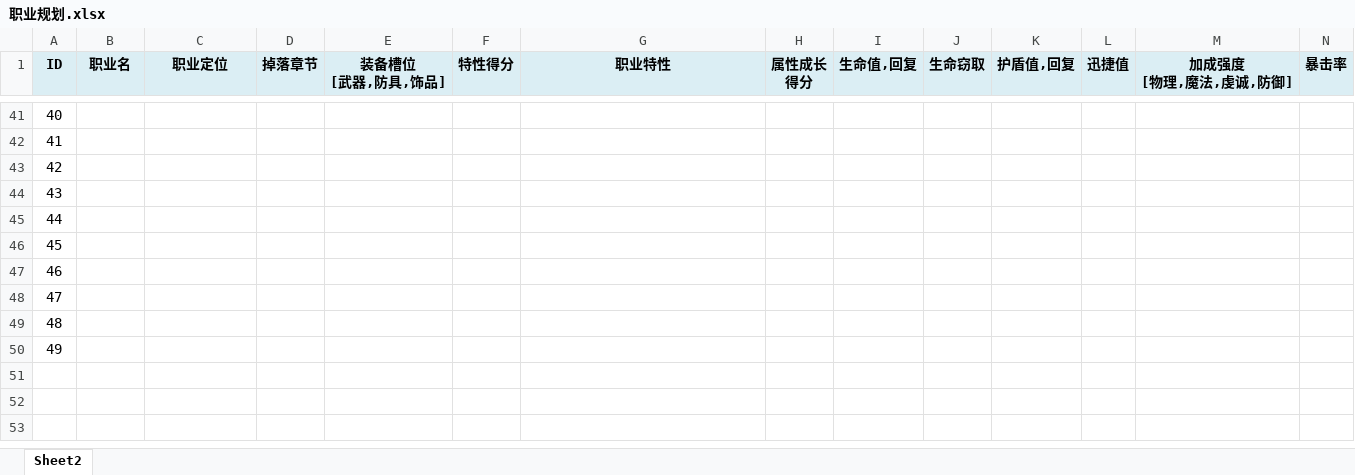
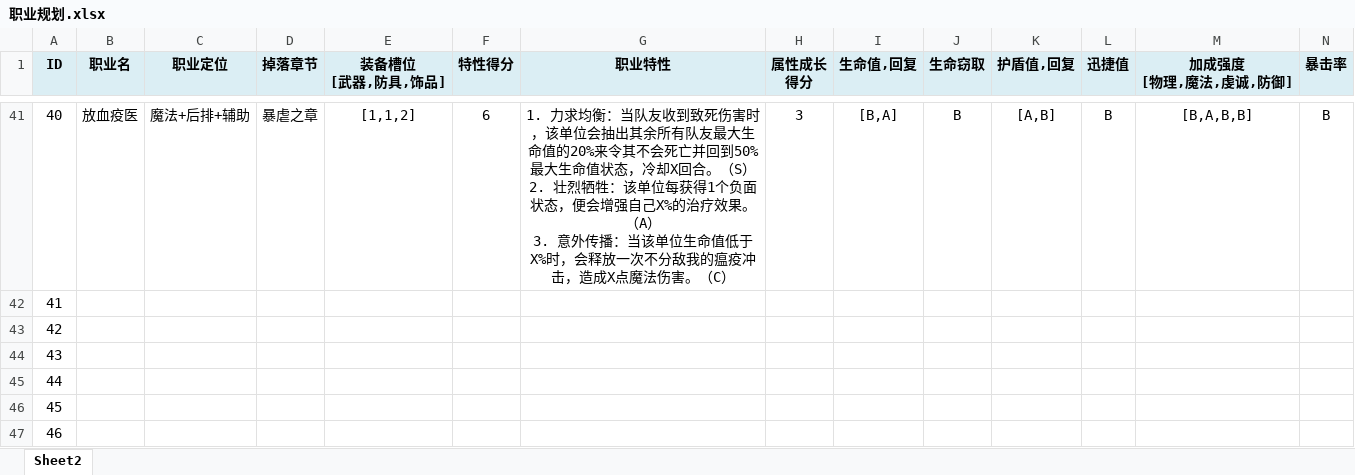
Before and after one commit to NingXingX/Qiangzi_Unity, an Excel workbook: Assets/DesignDocument/职业规划.xlsx, sheet Sheet2, drawn as a sheet; only a part is shown, gaps mark what is left out; the shorter side is filled out with more unchanged rows; values as stored, in another font and other column widths than the file's, no borders; ↵ is a line break in a cell; the diff covers the shown part only; the diff names each change by its address in the sheet, - before the commit and + after, or states it on an @@ line.

```diff
--- a/Assets/DesignDocument/职业规划.xlsx (sheet Sheet2)
+++ b/Assets/DesignDocument/职业规划.xlsx (sheet Sheet2)
-B41 (职业名): (empty)
+B41 (职业名): 放血疫医
-C41 (职业定位): (empty)
+C41 (职业定位): 魔法+后排+辅助
-D41 (掉落章节): (empty)
+D41 (掉落章节): 暴虐之章
-E41 (装备槽位 [武器,防具,饰品]): (empty)
+E41 (装备槽位 [武器,防具,饰品]): [1,1,2]
-F41 (特性得分): (empty)
+F41 (特性得分): 6
-G41 (职业特性): (empty)
+G41 (职业特性): 1. 力求均衡：当队友收到致死伤害时，该单位会抽出其余所有队友最大生命值的20%来令其不会死亡并回到50%最大生命值状态，冷却X回合。（S） ↵ 2. 壮烈牺牲：该单位每获得1个负面状态，便会增强自己X%的治疗效果。（A） ↵ 3. 意外传播：当该单位生命值低于X%时，会释放一次不分敌我的瘟疫冲击，造成X点魔法伤害。（C）
-H41 (属性成长 得分): (empty)
+H41 (属性成长 得分): 3
-I41 (生命值,回复): (empty)
+I41 (生命值,回复): [B,A]
-J41 (生命窃取): (empty)
+J41 (生命窃取): B
-K41 (护盾值,回复): (empty)
+K41 (护盾值,回复): [A,B]
-L41 (迅捷值): (empty)
+L41 (迅捷值): B
-M41 (加成强度 [物理,魔法,虔诚,防御]): (empty)
+M41 (加成强度 [物理,魔法,虔诚,防御]): [B,A,B,B]
-N41 (暴击率): (empty)
+N41 (暴击率): B
```
Also changed, not shown: 70 edited cells elsewhere in this sheet, 10 other files.
